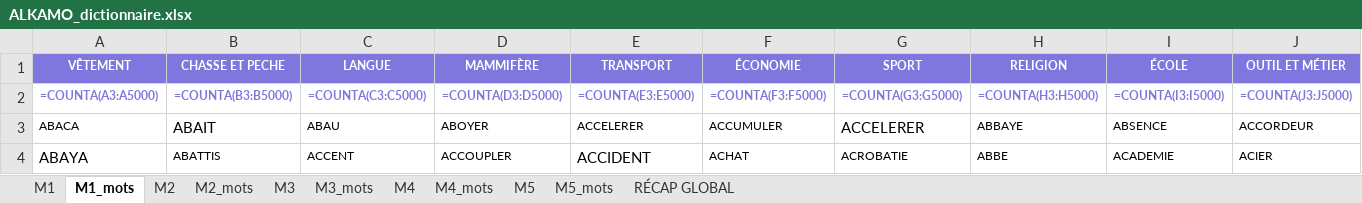
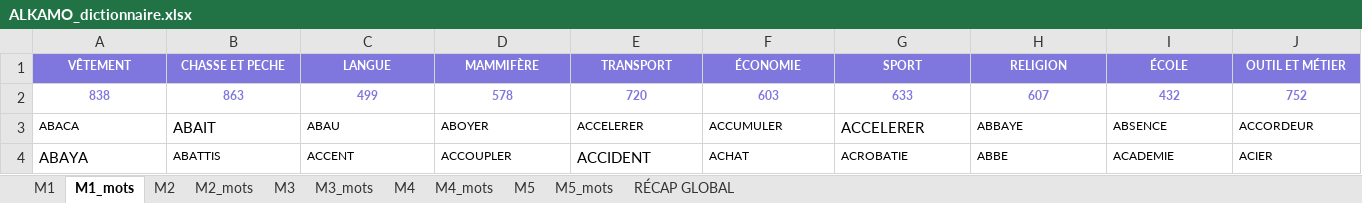
Before and after one commit to beldjehemalkma-bit/ALKAMO, an Excel workbook: ALKAMO_dictionnaire.xlsx, sheet M1_mots, drawn as a sheet; only a part is shown; values as stored, in another font and other column widths than the file's, no borders; formulas without a stored value are shown as written; conditional formats not drawn; removed rows and columns are numbered as before the commit, all else as after; rows hold the shown columns only; the diff names each change by its address in the sheet, - before the commit and + after, or states it on an @@ line.

```diff
--- a/ALKAMO_dictionnaire.xlsx (sheet M1_mots)
+++ b/ALKAMO_dictionnaire.xlsx (sheet M1_mots)
-row 2: =COUNTA(A3:A5000) | =COUNTA(B3:B5000) | =COUNTA(C3:C5000) | =COUNTA(D3:D5000) | =COUNTA(E3:E5000) | =COUNTA(F3:F5000) | =COUNTA(G3:G5000) | =COUNTA(H3:H5000) | =COUNTA(I3:I5000) | =COUNTA(J3:J5000)
+row 2: 838 | 863 | 499 | 578 | 720 | 603 | 633 | 607 | 432 | 752
```
Also changed, not shown: sheet M4_mots, sheet M5_mots, sheet M2_mots, sheet M3_mots, sheet M5, sheet M1, 4 more sheets.
